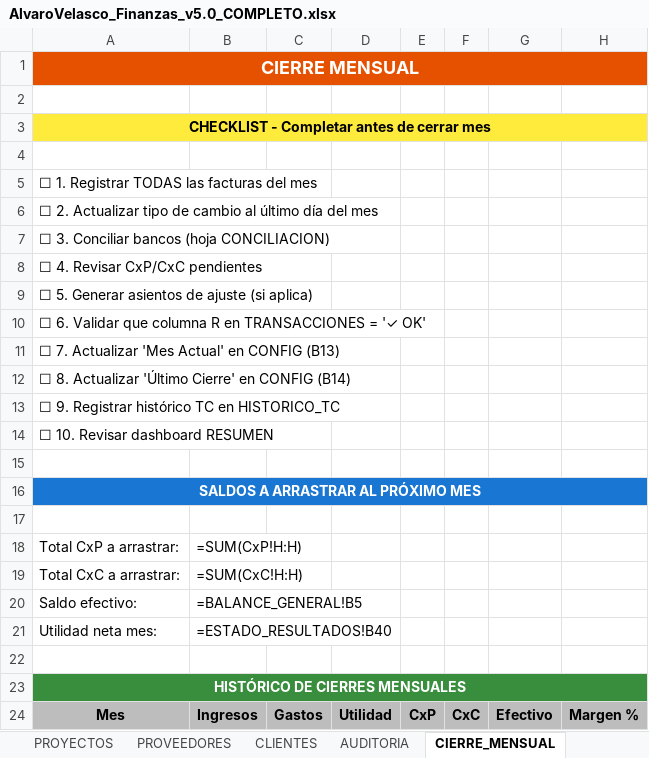
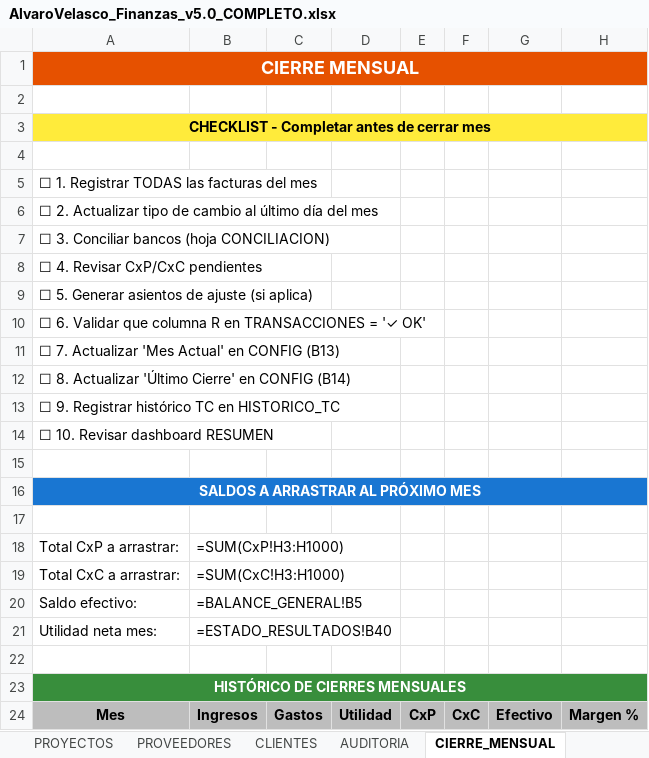
Before and after one commit to cimsa8-cyber/RepForClaude, an Excel workbook: scripts/python/AlvaroVelasco_Finanzas_v5.0_COMPLETO.xlsx, sheet CIERRE_MENSUAL, drawn as a sheet; values as stored, in another font and other column widths than the file's, no borders; formulas without a stored value are shown as written; the diff names each change by its address in the sheet, - before the commit and + after, or states it on an @@ line.

```diff
--- a/scripts/python/AlvaroVelasco_Finanzas_v5.0_COMPLETO.xlsx (sheet CIERRE_MENSUAL)
+++ b/scripts/python/AlvaroVelasco_Finanzas_v5.0_COMPLETO.xlsx (sheet CIERRE_MENSUAL)
-B18: =SUM(CxP!H:H)
+B18: =SUM(CxP!H3:H1000)
-B19: =SUM(CxC!H:H)
+B19: =SUM(CxC!H3:H1000)
```
Also changed, not shown: sheet RESUMEN, sheet CxP, sheet CxC, sheet BALANCE_GENERAL, 1 other file.
